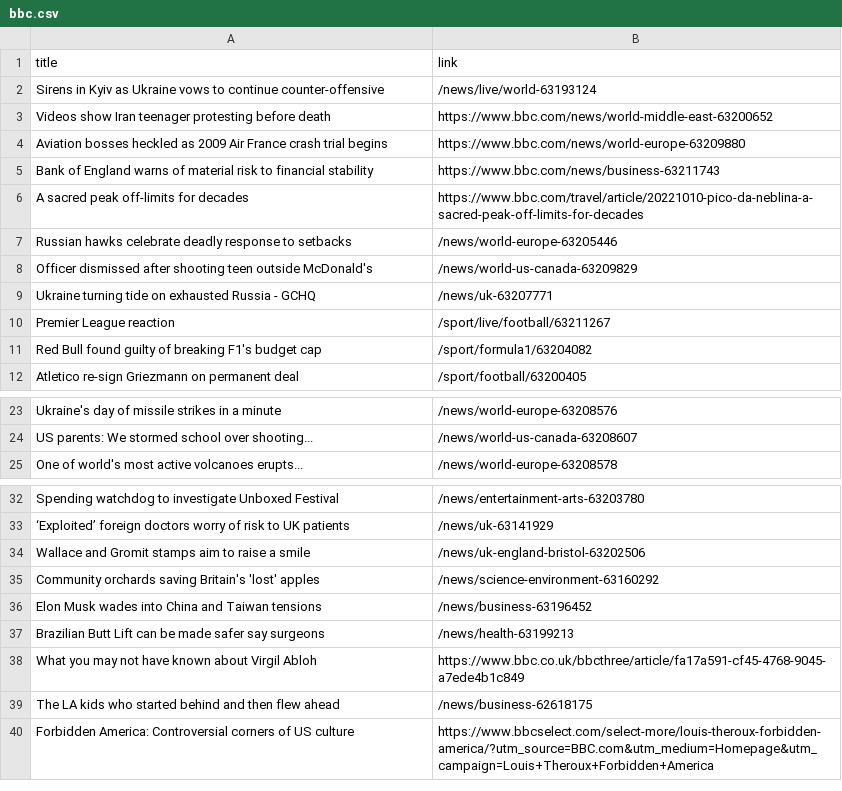
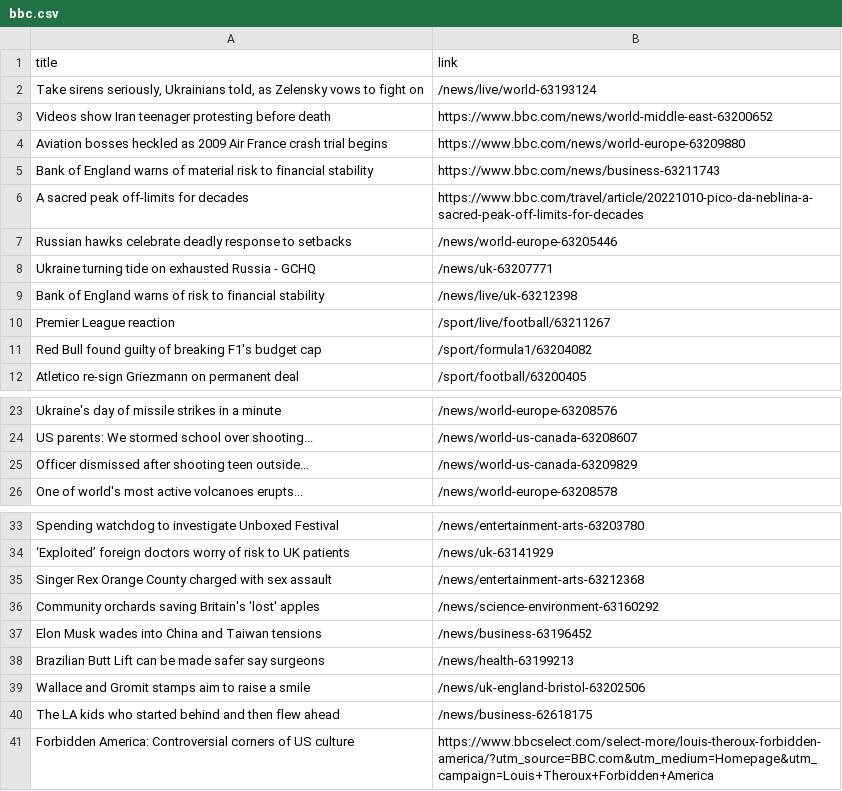
Before and after one commit to carolinaszv/automatic-scraper-bbc, a CSV file: bbc.csv, drawn as a sheet; only a part is shown, gaps mark what is left out.

```diff
--- a/bbc.csv
+++ b/bbc.csv
@@ -1,3 +1,3 @@
 title,link
-Sirens in Kyiv as Ukraine vows to continue counter-offensive,/news/live/world-63193124
+"Take sirens seriously, Ukrainians told, as Zelensky vows to fight on",/news/live/world-63193124
 Videos show Iran teenager protesting before death,https://www.bbc.com/news/world-middle-east-63200652
@@ -7,4 +7,4 @@ A sacred peak off-limits for decades,https://www.bbc.com/travel/article/20221010
 Russian hawks celebrate deadly response to setbacks,/news/world-europe-63205446
-Officer dismissed after shooting teen outside McDonald's,/news/world-us-canada-63209829
 Ukraine turning tide on exhausted Russia - GCHQ,/news/uk-63207771
+Bank of England warns of risk to financial stability,/news/live/uk-63212398
 Premier League reaction,/sport/live/football/63211267
@@ -24,2 +24,3 @@ Ukraine's day of missile strikes in a minute,/news/world-europe-63208576
 US parents: We stormed school over shooting...,/news/world-us-canada-63208607
+Officer dismissed after shooting teen outside...,/news/world-us-canada-63209829
 One of world's most active volcanoes erupts...,/news/world-europe-63208578
@@ -33,3 +34,3 @@ Spending watchdog to investigate Unboxed Festival,/news/entertainment-arts-63203
 ‘Exploited’ foreign doctors worry of risk to UK patients,/news/uk-63141929
-Wallace and Gromit stamps aim to raise a smile,/news/uk-england-bristol-63202506
+Singer Rex Orange County charged with sex assault,/news/entertainment-arts-63212368
 Community orchards saving Britain's 'lost' apples,/news/science-environment-63160292
@@ -37,3 +38,3 @@ Elon Musk wades into China and Taiwan tensions,/news/business-63196452
 Brazilian Butt Lift can be made safer say surgeons,/news/health-63199213
-What you may not have known about Virgil Abloh,https://www.bbc.co.uk/bbcthree/article/fa17a591-cf45-4768-9045-a7ede4b1c849
+Wallace and Gromit stamps aim to raise a smile,/news/uk-england-bristol-63202506
 The LA kids who started behind and then flew ahead,/news/business-62618175
```
